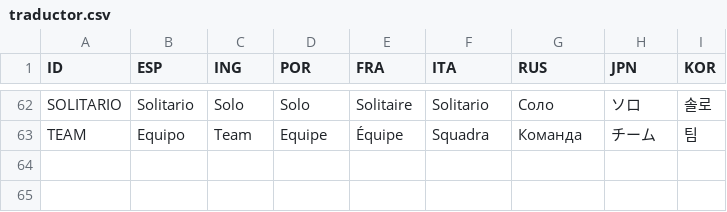
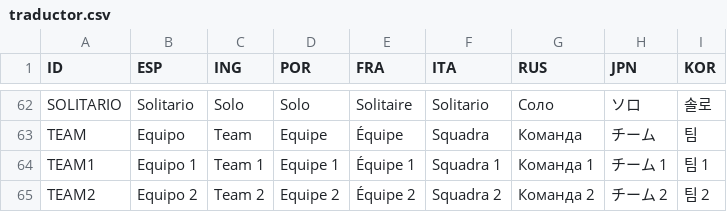
Before and after one commit to DEkeiser-Dev/Click_Speed, a CSV file: Assets/Scripts/traductor.csv, drawn as a sheet; only a part is shown, gaps mark what is left out; the diff names each change by its address in the sheet, - before the commit and + after, or states it on an @@ line.

```diff
--- a/Assets/Scripts/traductor.csv
+++ b/Assets/Scripts/traductor.csv
+row 64: TEAM1 | Equipo 1 | Team 1 | Equipe 1 | Équipe 1 | Squadra 1 | Команда 1 | チーム 1 | 팀 1
+row 65: TEAM2 | Equipo 2 | Team 2 | Equipe 2 | Équipe 2 | Squadra 2 | Команда 2 | チーム 2 | 팀 2
```
Also changed, not shown: 36 other files.
